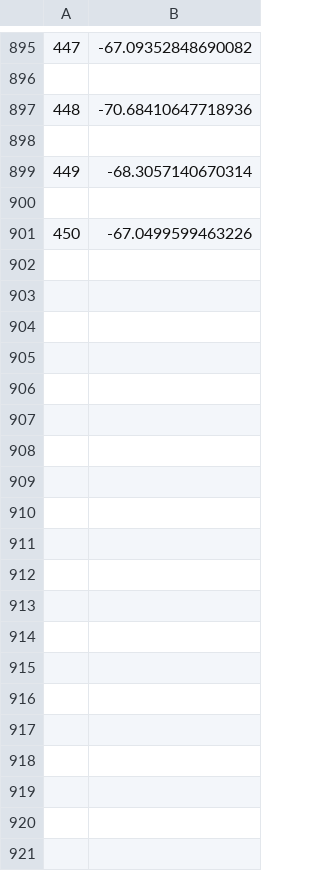
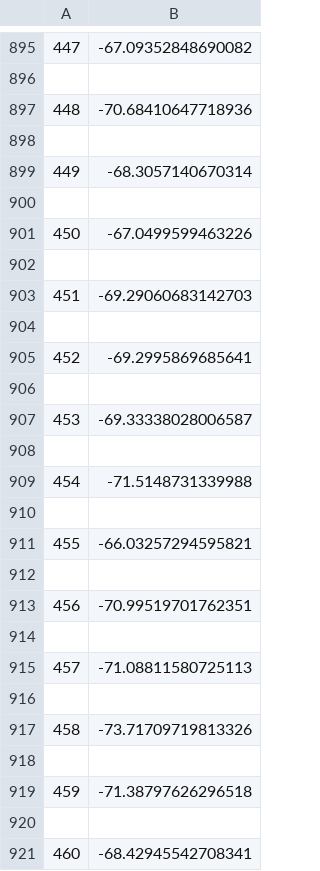
Before and after one commit to xsy786912649/Bilevel-optimization-MRL, a CSV file: BOMRL_my/check_point/training_log_HalfCheetah_vel_3.csv, drawn as a sheet; only a part is shown, gaps mark what is left out; the diff covers the shown part only; the diff names each change by its address in the sheet, - before the commit and + after, or states it on an @@ line.

```diff
--- a/BOMRL_my/check_point/training_log_HalfCheetah_vel_3.csv
+++ b/BOMRL_my/check_point/training_log_HalfCheetah_vel_3.csv
+row 902: (empty)
+row 903: 451 | -69.29060683142703
+row 904: (empty)
+row 905: 452 | -69.2995869685641
+row 906: (empty)
+row 907: 453 | -69.33338028006587
+row 908: (empty)
+row 909: 454 | -71.5148731339988
+row 910: (empty)
+row 911: 455 | -66.03257294595821
+row 912: (empty)
+row 913: 456 | -70.99519701762351
+row 914: (empty)
+row 915: 457 | -71.08811580725113
+row 916: (empty)
+row 917: 458 | -73.71709719813326
+row 918: (empty)
+row 919: 459 | -71.38797626296518
+row 920: (empty)
+row 921: 460 | -68.42945542708341
```
Also changed, not shown: 78 added rows elsewhere in this file, 4 other files.
